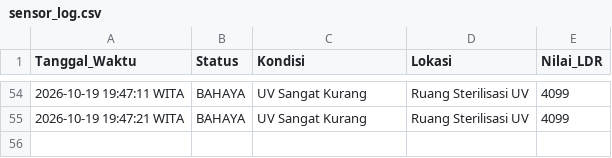
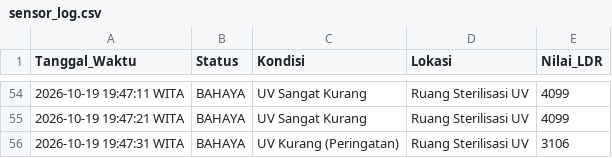
Before and after one commit to byyaja/SCADA, a CSV file: logs/sensor_log.csv, drawn as a sheet; only a part is shown, gaps mark what is left out.

```diff
--- a/logs/sensor_log.csv
+++ b/logs/sensor_log.csv
@@ -55 +55,2 @@ Tanggal_Waktu,Status,Kondisi,Lokasi,Nilai_LDR
 2026-10-19 19:47:21 WITA,BAHAYA,UV Sangat Kurang,Ruang Sterilisasi UV,4099
+2026-10-19 19:47:31 WITA,BAHAYA,UV Kurang (Peringatan),Ruang Sterilisasi UV,3106
```
